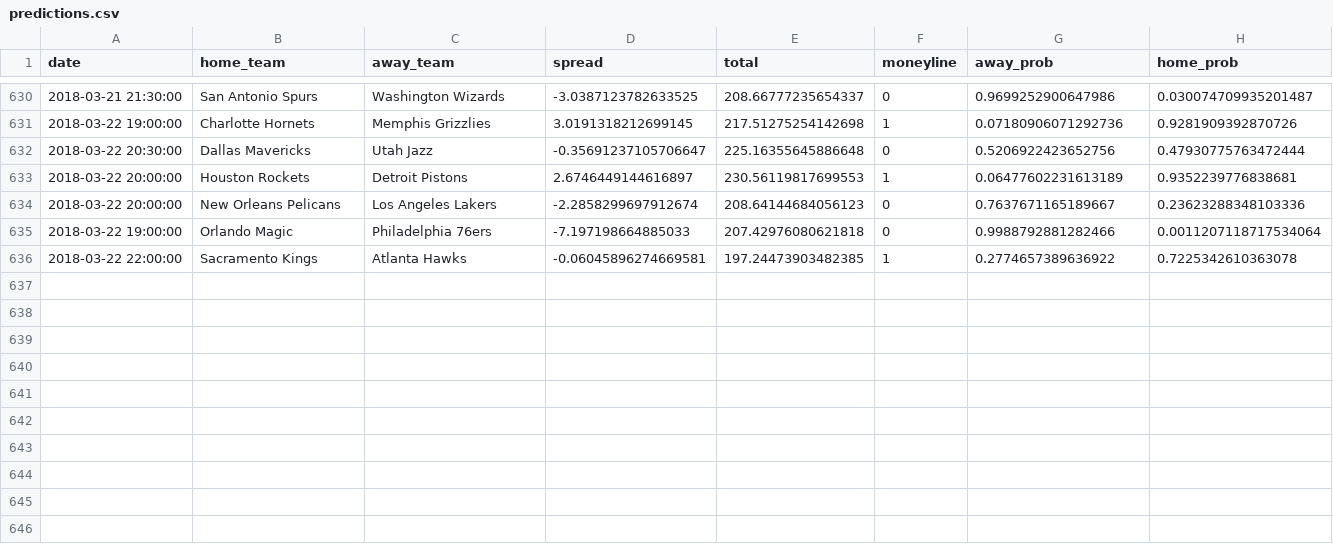
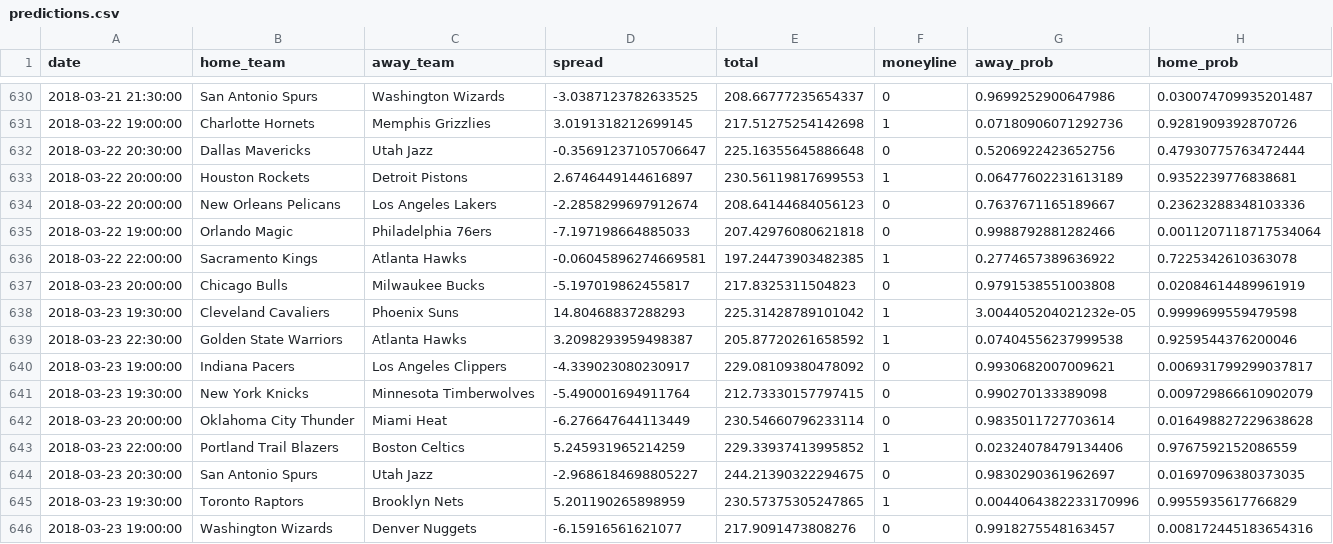
Before and after one commit to quasi-coherent/basketball_reference, a CSV file: data/predictions.csv, drawn as a sheet; only a part is shown, gaps mark what is left out.

Commit message:
New data

```diff
--- a/data/predictions.csv
+++ b/data/predictions.csv
@@ -636 +636,11 @@ date,home_team,away_team,spread,total,moneyline,away_prob,home_prob
 2018-03-22 22:00:00,Sacramento Kings,Atlanta Hawks,-0.06045896274669581,197.24473903482385,1,0.2774657389636922,0.7225342610363078
+2018-03-23 20:00:00,Chicago Bulls,Milwaukee Bucks,-5.197019862455817,217.8325311504823,0,0.9791538551003808,0.02084614489961919
+2018-03-23 19:30:00,Cleveland Cavaliers,Phoenix Suns,14.80468837288293,225.31428789101042,1,3.004405204021232e-05,0.9999699559479598
+2018-03-23 22:30:00,Golden State Warriors,Atlanta Hawks,3.2098293959498387,205.87720261658592,1,0.07404556237999538,0.9259544376200046
+2018-03-23 19:00:00,Indiana Pacers,Los Angeles Clippers,-4.339023080230917,229.08109380478092,0,0.9930682007009621,0.006931799299037817
+2018-03-23 19:30:00,New York Knicks,Minnesota Timberwolves,-5.490001694911764,212.73330157797415,0,0.990270133389098,0.009729866610902079
+2018-03-23 20:00:00,Oklahoma City Thunder,Miami Heat,-6.276647644113449,230.54660796233114,0,0.9835011727703614,0.016498827229638628
+2018-03-23 22:00:00,Portland Trail Blazers,Boston Celtics,5.245931965214259,229.33937413995852,1,0.02324078479134406,0.9767592152086559
+2018-03-23 20:30:00,San Antonio Spurs,Utah Jazz,-2.9686184698805227,244.21390322294675,0,0.9830290361962697,0.01697096380373035
+2018-03-23 19:30:00,Toronto Raptors,Brooklyn Nets,5.201190265898959,230.57375305247865,1,0.0044064382233170996,0.9955935617766829
+2018-03-23 19:00:00,Washington Wizards,Denver Nuggets,-6.15916561621077,217.9091473808276,0,0.9918275548163457,0.008172445183654316
```
Also changed, not shown: 1 other file.
